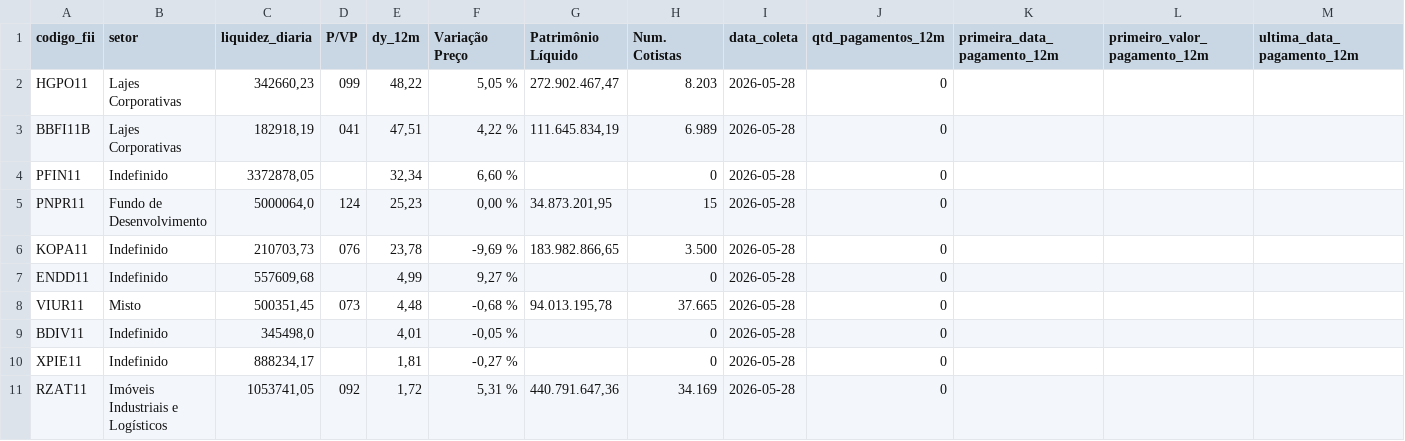
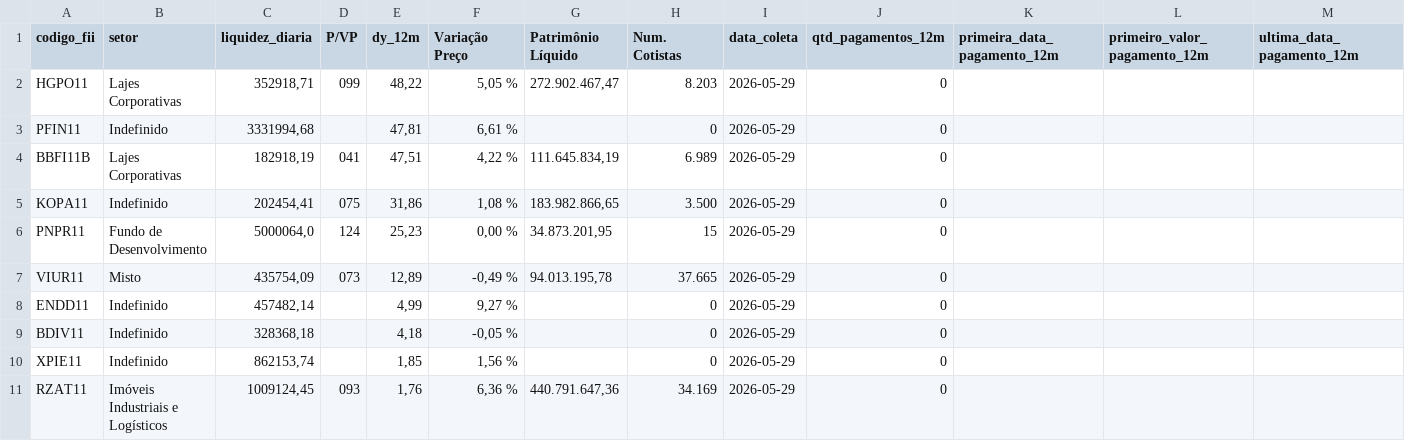
Before and after one commit to VBGVictor/CVM-FII-Data, a CSV file: output/dados_projeto/top10_dividendos_fii_com_pagamentos.csv, drawn as a sheet; only a part is shown; removed rows and columns are numbered as before the commit, all else as after; rows hold the shown columns only; the diff names each change by its address in the sheet, - before the commit and + after, or states it on an @@ line.

```diff
--- a/output/dados_projeto/top10_dividendos_fii_com_pagamentos.csv
+++ b/output/dados_projeto/top10_dividendos_fii_com_pagamentos.csv
-C2 (liquidez_diaria): 342660,23
+C2 (liquidez_diaria): 352918,71
-I2 (data_coleta): 2026-05-28
+I2 (data_coleta): 2026-05-29
+row 3: PFIN11 | Indefinido | 3331994,68 |  | 47,81 | 6,61 % |  | 0 | 2026-05-29 | 0
-I4 (data_coleta): 2026-05-28
+I4 (data_coleta): 2026-05-29
-row 4: PFIN11 | Indefinido | 3372878,05 |  | 32,34 | 6,60 % |  | 0 | 2026-05-28 | 0
+row 5: KOPA11 | Indefinido | 202454,41 | 075 | 31,86 | 1,08 % | 183.982.866,65 | 3.500 | 2026-05-29 | 0
-I6 (data_coleta): 2026-05-28
+I6 (data_coleta): 2026-05-29
-row 6: KOPA11 | Indefinido | 210703,73 | 076 | 23,78 | -9,69 % | 183.982.866,65 | 3.500 | 2026-05-28 | 0
+row 7: VIUR11 | Misto | 435754,09 | 073 | 12,89 | -0,49 % | 94.013.195,78 | 37.665 | 2026-05-29 | 0
-C8 (liquidez_diaria): 557609,68
+C8 (liquidez_diaria): 457482,14
-I8 (data_coleta): 2026-05-28
+I8 (data_coleta): 2026-05-29
-row 8: VIUR11 | Misto | 500351,45 | 073 | 4,48 | -0,68 % | 94.013.195,78 | 37.665 | 2026-05-28 | 0
-C9 (liquidez_diaria): 345498,0
+C9 (liquidez_diaria): 328368,18
-E9 (dy_12m): 4,01
+E9 (dy_12m): 4,18
-I9:I11 (data_coleta): 2026-05-28
+I9:I11 (data_coleta): 2026-05-29
-C10 (liquidez_diaria): 888234,17
+C10 (liquidez_diaria): 862153,74
-E10 (dy_12m): 1,81
+E10 (dy_12m): 1,85
-F10 (Variação Preço): -0,27 %
+F10 (Variação Preço): 1,56 %
-C11 (liquidez_diaria): 1053741,05
+C11 (liquidez_diaria): 1009124,45
-D11 (P/VP): 092
+D11 (P/VP): 093
-E11 (dy_12m): 1,72
+E11 (dy_12m): 1,76
-F11 (Variação Preço): 5,31 %
+F11 (Variação Preço): 6,36 %
```
Also changed, not shown: output/dados_projeto/datas_pagamento_dividendos.csv.
